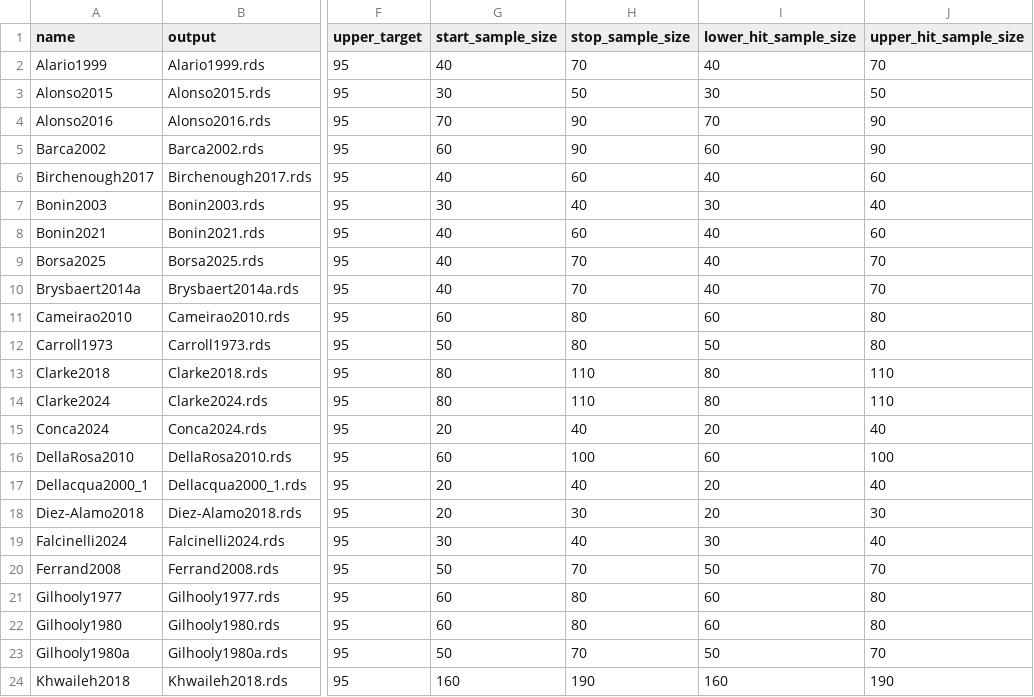
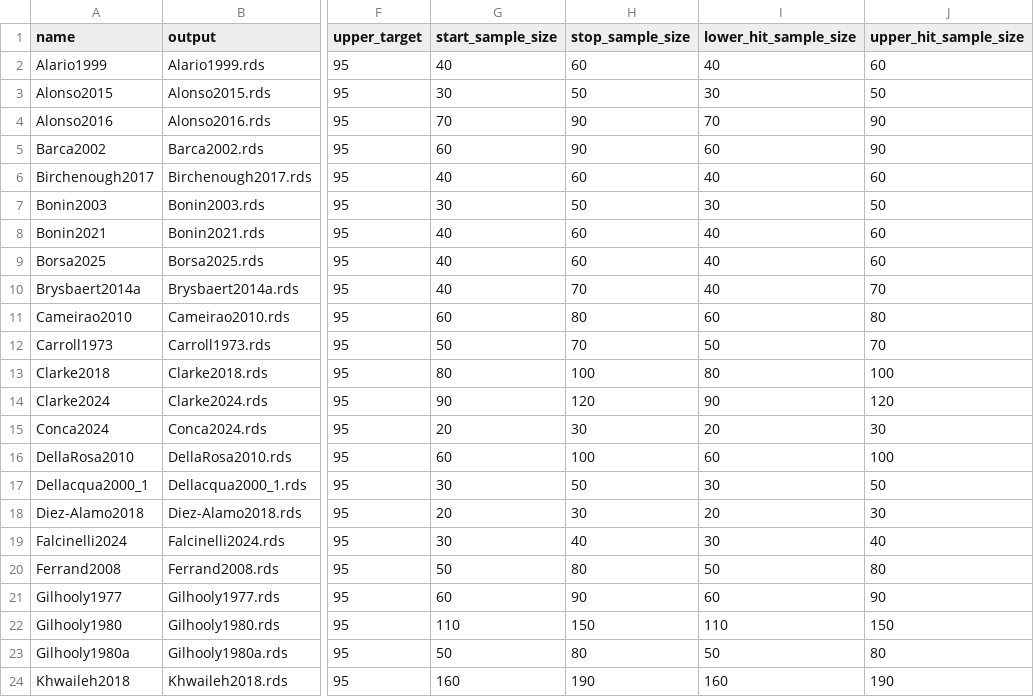
Before and after one commit to SemanticPriming/ML-One-Network, a CSV file: 05-Power/simulations/aoa/refined/refine_grid_manifest.csv, drawn as a sheet; only a part is shown, gaps mark what is left out; the diff covers the shown part only; the diff names each change by its address in the sheet, - before the commit and + after, or states it on an @@ line.

Commit message:
more runs and more simulations

```diff
--- a/05-Power/simulations/aoa/refined/refine_grid_manifest.csv
+++ b/05-Power/simulations/aoa/refined/refine_grid_manifest.csv
-H2 (stop_sample_size): 70
+H2 (stop_sample_size): 60
-J2 (upper_hit_sample_size): 70
+J2 (upper_hit_sample_size): 60
-H7 (stop_sample_size): 40
+H7 (stop_sample_size): 50
-J7 (upper_hit_sample_size): 40
+J7 (upper_hit_sample_size): 50
-H9 (stop_sample_size): 70
+H9 (stop_sample_size): 60
-J9 (upper_hit_sample_size): 70
+J9 (upper_hit_sample_size): 60
-H12 (stop_sample_size): 80
+H12 (stop_sample_size): 70
-J12 (upper_hit_sample_size): 80
+J12 (upper_hit_sample_size): 70
-H13 (stop_sample_size): 110
+H13 (stop_sample_size): 100
-J13 (upper_hit_sample_size): 110
+J13 (upper_hit_sample_size): 100
-G14 (start_sample_size): 80
+G14 (start_sample_size): 90
-H14 (stop_sample_size): 110
+H14 (stop_sample_size): 120
-I14 (lower_hit_sample_size): 80
+I14 (lower_hit_sample_size): 90
-J14 (upper_hit_sample_size): 110
+J14 (upper_hit_sample_size): 120
-H15 (stop_sample_size): 40
+H15 (stop_sample_size): 30
-J15 (upper_hit_sample_size): 40
+J15 (upper_hit_sample_size): 30
-G17 (start_sample_size): 20
+G17 (start_sample_size): 30
-H17 (stop_sample_size): 40
+H17 (stop_sample_size): 50
-I17 (lower_hit_sample_size): 20
+I17 (lower_hit_sample_size): 30
-J17 (upper_hit_sample_size): 40
+J17 (upper_hit_sample_size): 50
-H20 (stop_sample_size): 70
+H20 (stop_sample_size): 80
-J20 (upper_hit_sample_size): 70
+J20 (upper_hit_sample_size): 80
-H21 (stop_sample_size): 80
+H21 (stop_sample_size): 90
-J21 (upper_hit_sample_size): 80
+J21 (upper_hit_sample_size): 90
-G22 (start_sample_size): 60
+G22 (start_sample_size): 110
-H22 (stop_sample_size): 80
+H22 (stop_sample_size): 150
-I22 (lower_hit_sample_size): 60
+I22 (lower_hit_sample_size): 110
-J22 (upper_hit_sample_size): 80
+J22 (upper_hit_sample_size): 150
-H23 (stop_sample_size): 70
+H23 (stop_sample_size): 80
-J23 (upper_hit_sample_size): 70
+J23 (upper_hit_sample_size): 80
```
Also changed, not shown: 48 edited cells elsewhere in this file, 05-Power/simulations/arousal/refined/refine_grid_manifest.csv, 11 other files.
